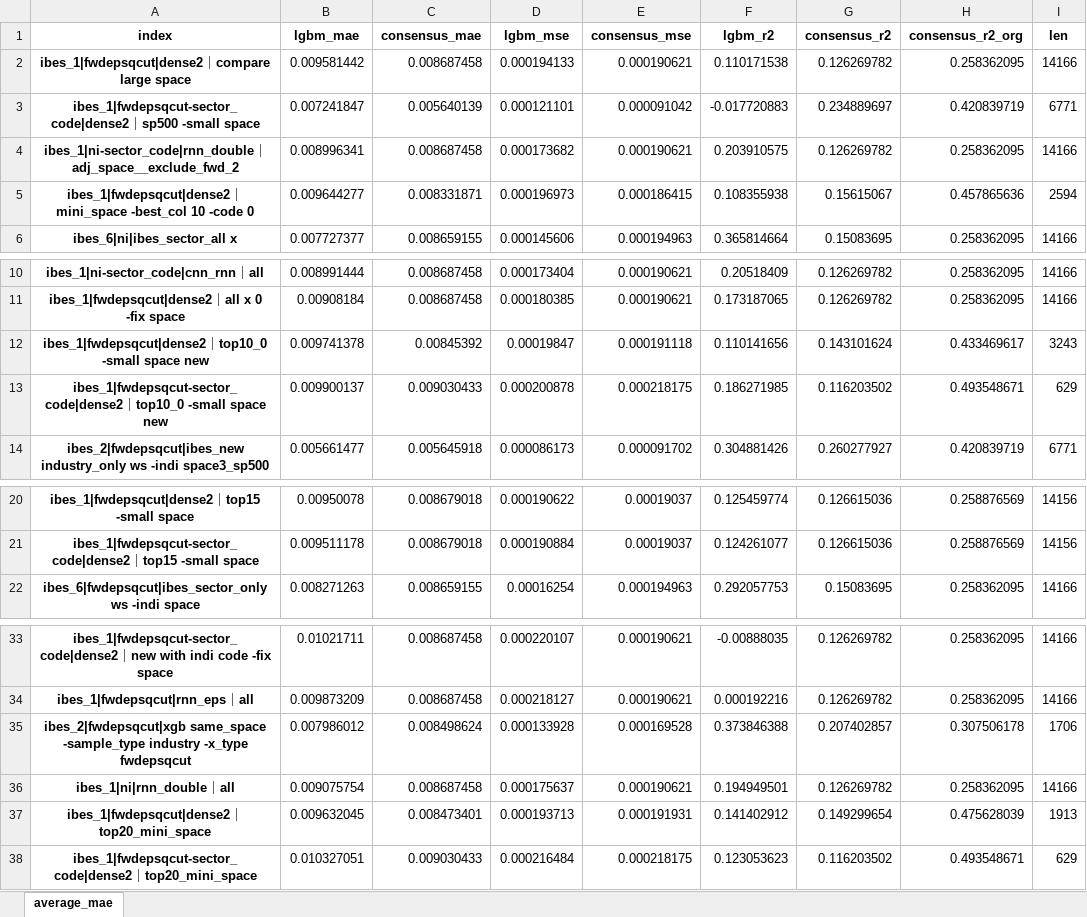
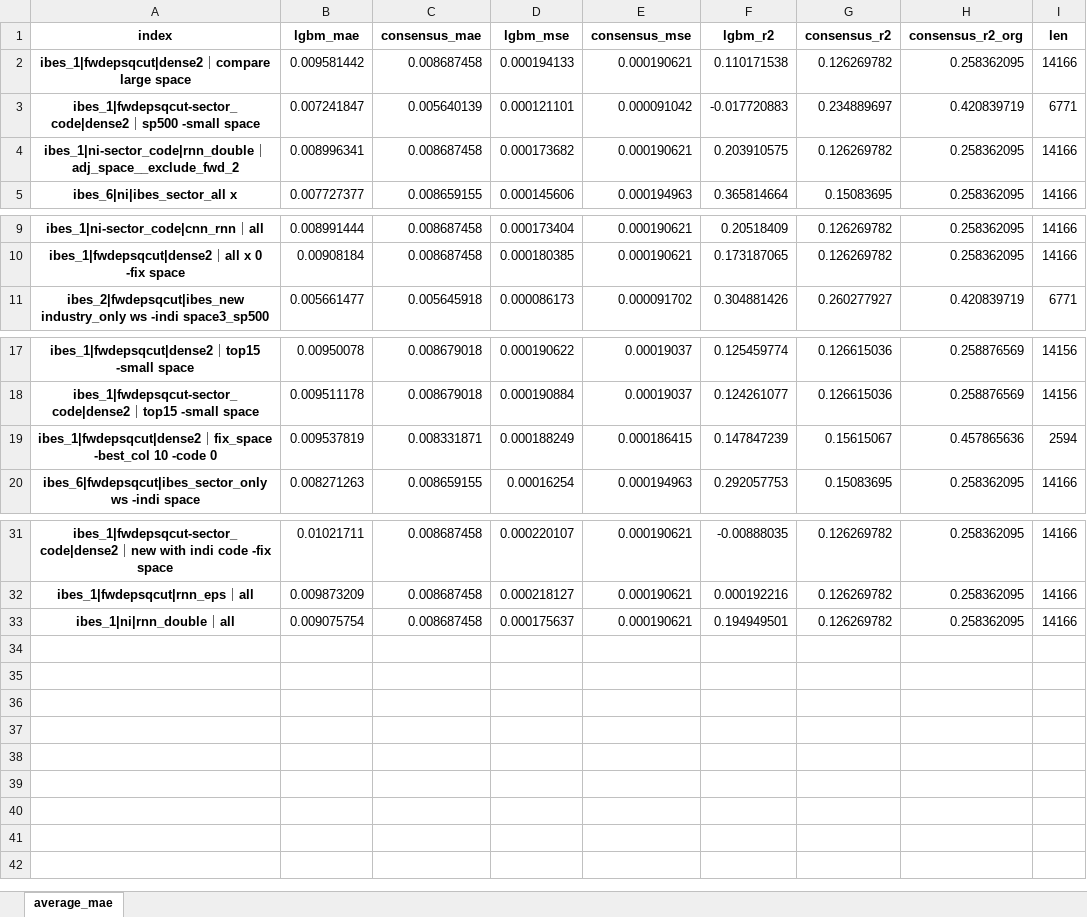
Before and after one commit to stepchoi/IAAI, an Excel workbook: results_analysis/compare_with_ibes/#compare_all.xlsx, sheet average_mae, drawn as a sheet; only a part is shown, gaps mark what is left out; values as stored, in another font and other column widths than the file's, no borders; removed rows and columns are numbered as before the commit, all else as after; the diff names each change by its address in the sheet, - before the commit and + after, or states it on an @@ line.

```diff
--- a/results_analysis/compare_with_ibes/#compare_all.xlsx (sheet average_mae)
+++ b/results_analysis/compare_with_ibes/#compare_all.xlsx (sheet average_mae)
-row 5: ibes_1|fwdepsqcut|dense2｜mini_space -best_col 10 -code 0 | 0.009644277 | 0.008331871 | 0.000196973 | 0.000186415 | 0.108355938 | 0.15615067 | 0.457865636 | 2594
-row 12: ibes_1|fwdepsqcut|dense2｜top10_0 -small space new | 0.009741378 | 0.00845392 | 0.00019847 | 0.000191118 | 0.110141656 | 0.143101624 | 0.433469617 | 3243
-row 13: ibes_1|fwdepsqcut-sector_code|dense2｜top10_0 -small space new | 0.009900137 | 0.009030433 | 0.000200878 | 0.000218175 | 0.186271985 | 0.116203502 | 0.493548671 | 629
+row 19: ibes_1|fwdepsqcut|dense2｜fix_space -best_col 10 -code 0 | 0.009537819 | 0.008331871 | 0.000188249 | 0.000186415 | 0.147847239 | 0.15615067 | 0.457865636 | 2594
-row 35: ibes_2|fwdepsqcut|xgb same_space -sample_type industry -x_type fwdepsqcut | 0.007986012 | 0.008498624 | 0.000133928 | 0.000169528 | 0.373846388 | 0.207402857 | 0.307506178 | 1706
-row 37: ibes_1|fwdepsqcut|dense2｜top20_mini_space | 0.009632045 | 0.008473401 | 0.000193713 | 0.000191931 | 0.141402912 | 0.149299654 | 0.475628039 | 1913
-row 38: ibes_1|fwdepsqcut-sector_code|dense2｜top20_mini_space | 0.010327051 | 0.009030433 | 0.000216484 | 0.000218175 | 0.123053623 | 0.116203502 | 0.493548671 | 629
```
Also changed, not shown: 4 other files.
